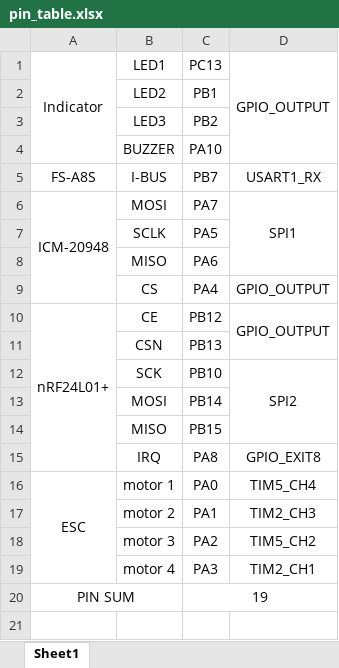
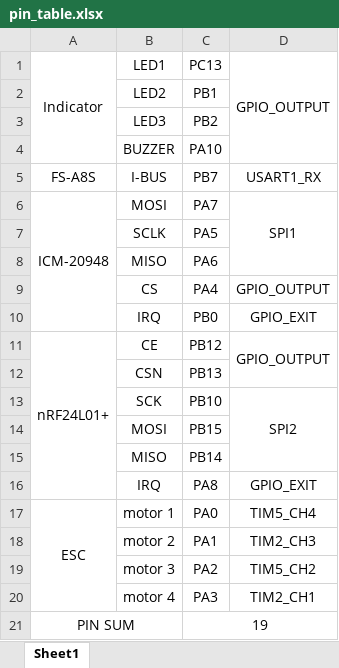
Before and after one commit to mokhwasomssi/drone_with_gyroscopic_guard, an Excel workbook: document/pin_table.xlsx, sheet Sheet1, drawn as a sheet; values as stored, in another font and other column widths than the file's, no borders; removed rows and columns are numbered as before the commit, all else as after; the diff names each change by its address in the sheet, - before the commit and + after, or states it on an @@ line.

```diff
--- a/document/pin_table.xlsx (sheet Sheet1)
+++ b/document/pin_table.xlsx (sheet Sheet1)
+row 10:  | IRQ | PB0 | GPIO_EXIT
-row 13:  | MOSI | PB14
-B14: MISO
+B14: MOSI
+row 15:  | MISO | PB14
-D16: GPIO_EXIT8
+D16: GPIO_EXIT
```
Also changed, not shown: 16 other files.
